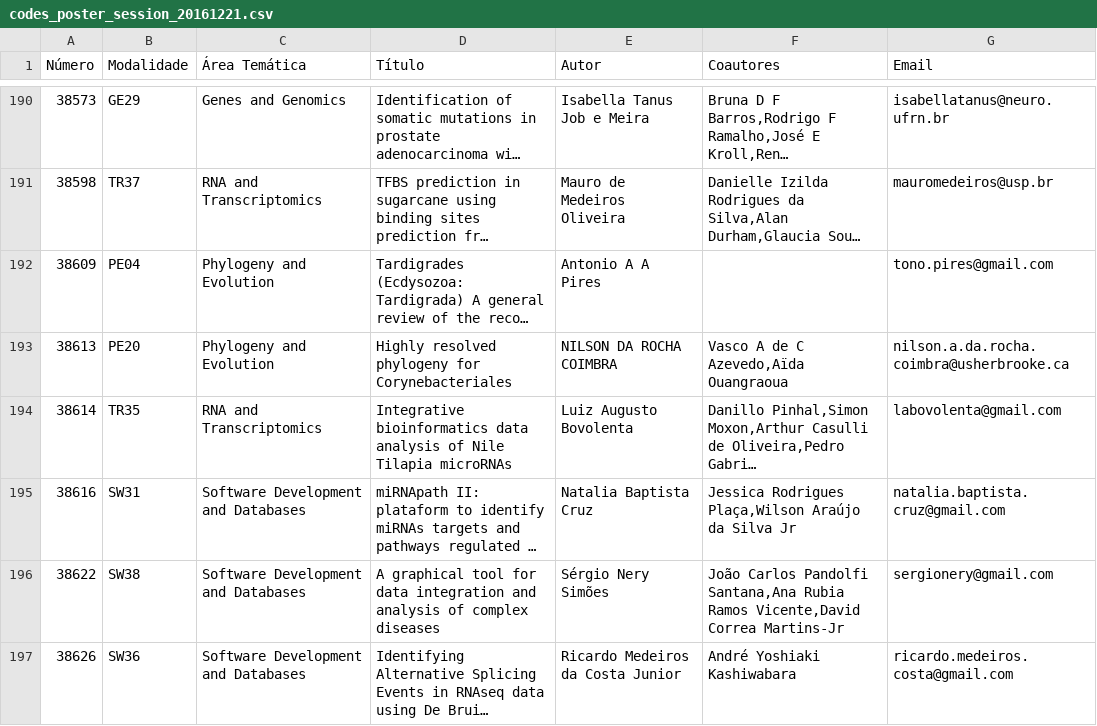
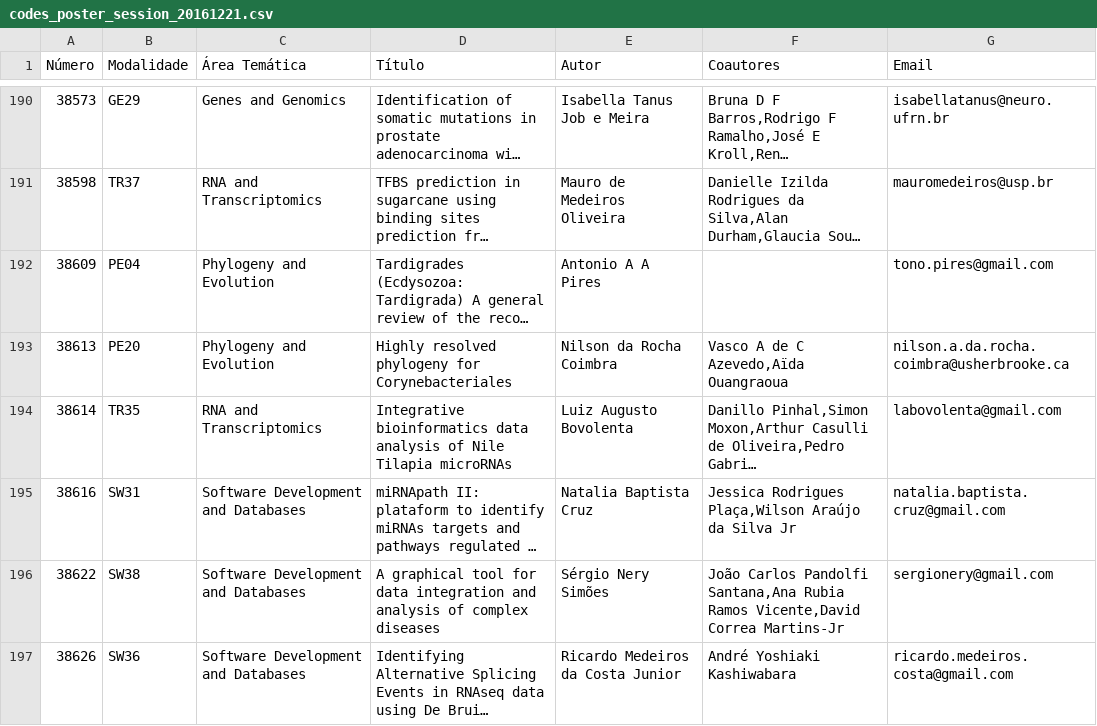
Before and after one commit to neylemke/procxmeeting2016, a CSV file: codes_poster_session_20161221.csv, drawn as a sheet; only a part is shown, gaps mark what is left out; long unchanged cells end in …; the diff covers the shown part only; the diff names each change by its address in the sheet, - before the commit and + after, or states it on an @@ line.

```diff
--- a/codes_poster_session_20161221.csv
+++ b/codes_poster_session_20161221.csv
-E193 (Autor): NILSON DA ROCHA COIMBRA
+E193 (Autor): Nilson da Rocha Coimbra
```
Also changed, not shown: 9 edited cells elsewhere in this file, 23 other files.
